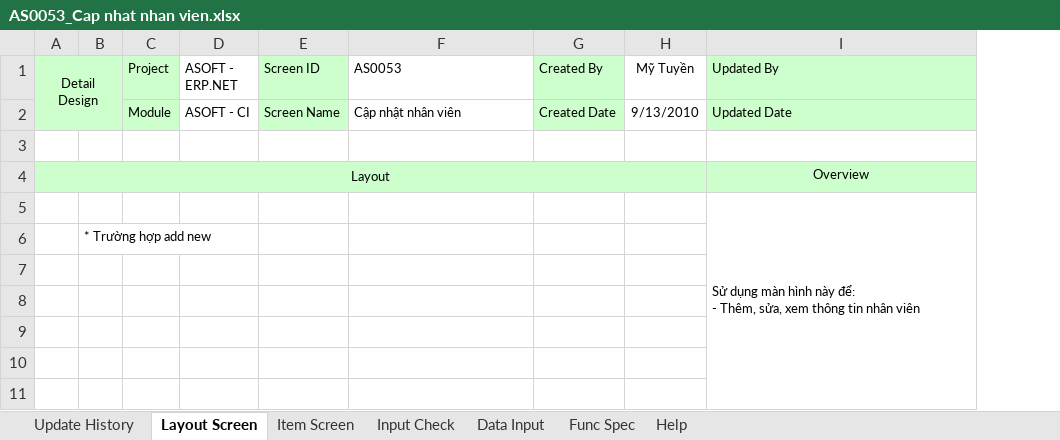
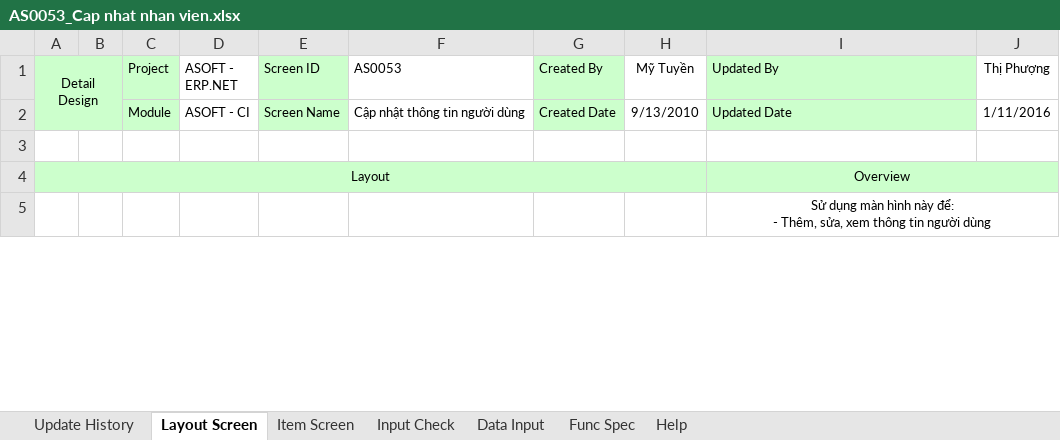
Before and after one commit to ASOFT-Solution/asoft-test-svn, an Excel workbook: 2015/201512/10_DOCUMENT/13_DETAIL_DESIGN/AS0053_Cap nhat nhan vien.xlsx, sheet Layout Screen, drawn as a sheet; only a part is shown; values as stored, in another font and other column widths than the file's, no borders; charts and pictures not drawn; removed rows and columns are numbered as before the commit, all else as after; the diff covers the shown part only; the diff names each change by its address in the sheet, - before the commit and + after, or states it on an @@ line.

```diff
--- a/2015/201512/10_DOCUMENT/13_DETAIL_DESIGN/AS0053_Cap nhat nhan vien.xlsx (sheet Layout Screen)
+++ b/2015/201512/10_DOCUMENT/13_DETAIL_DESIGN/AS0053_Cap nhat nhan vien.xlsx (sheet Layout Screen)
-column B, empty
+column B, empty
+column J (Thị Phượng), row 2: 1/11/2016
-F2 (AS0053): Cập nhật nhân viên
+F2 (AS0053): Cập nhật thông tin người dùng
+I4:J4 merged
-I5 (Updated By): …thông tin nhân viên
+I5 (Updated By): …thông tin người dùng
-I5 alignment: left
+I5 alignment: center
@@ row 6 moved to row 42: Trường hợp Edit và View @@
-row 7: (empty)
-row 8: (empty)
-row 9: (empty)
-row 10: (empty)
-row 11: (empty)
```
Also changed, not shown: 9 removed rows, 1 edited cell and merged cells elsewhere in this sheet, sheet Update History, sheet Item Screen, sheet Data Input, sheet Input Check, sheet Func Spec, charts or pictures, 2015/201512/10_DOCUMENT/13_DETAIL_DESIGN/WF0008 Danh muc phieu nhap xuat vcnb.xlsx.
